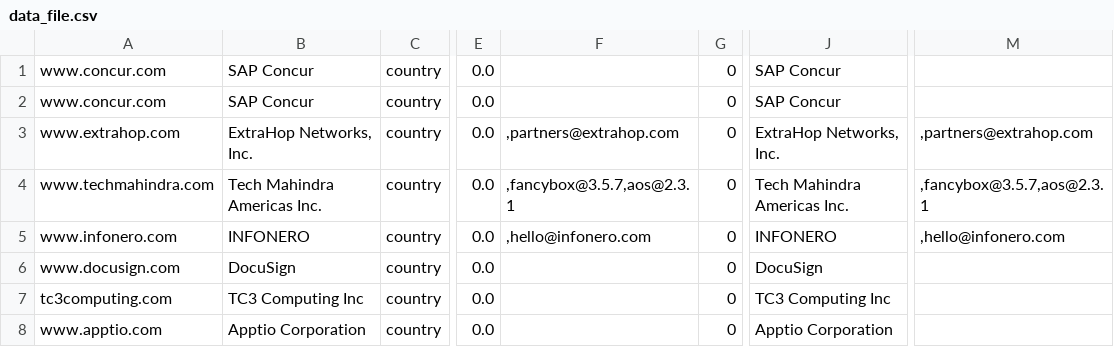
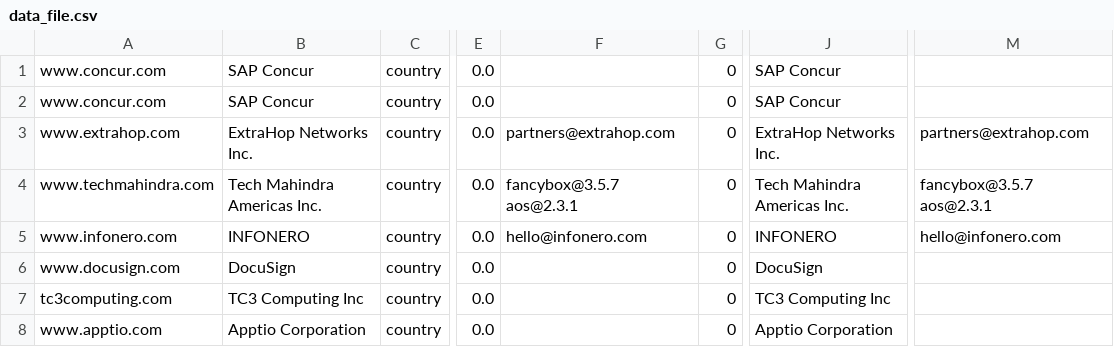
Before and after one commit to Imran-gian/e-nexus-collaborative, a CSV file: ENC_business_finder/static/data_file.csv, drawn as a sheet; only a part is shown, gaps mark what is left out; the diff covers the shown part only; the diff names each change by its address in the sheet, - before the commit and + after, or states it on an @@ line.

Commit message:
the business finder app handles the process from chrome extension usage to Mailchimp import properly now

```diff
--- a/ENC_business_finder/static/data_file.csv
+++ b/ENC_business_finder/static/data_file.csv
-B3: ExtraHop Networks, Inc.
+B3: ExtraHop Networks Inc.
-F3: ,partners@extrahop.com
+F3: partners@extrahop.com
-J3: ExtraHop Networks, Inc.
+J3: ExtraHop Networks Inc.
-M3: ,partners@extrahop.com
+M3: partners@extrahop.com
-F4: ,fancybox@3.5.7,aos@2.3.1
+F4: fancybox@3.5.7 aos@2.3.1
-M4: ,fancybox@3.5.7,aos@2.3.1
+M4: fancybox@3.5.7 aos@2.3.1
-F5: ,hello@infonero.com
+F5: hello@infonero.com
-M5: ,hello@infonero.com
+M5: hello@infonero.com
```
Also changed, not shown: 13 edited cells elsewhere in this file, 4 other files.
